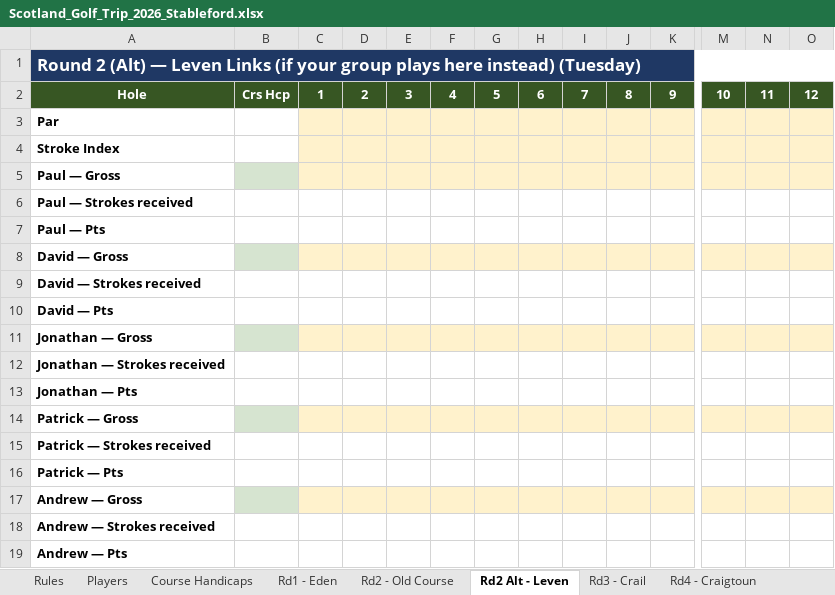
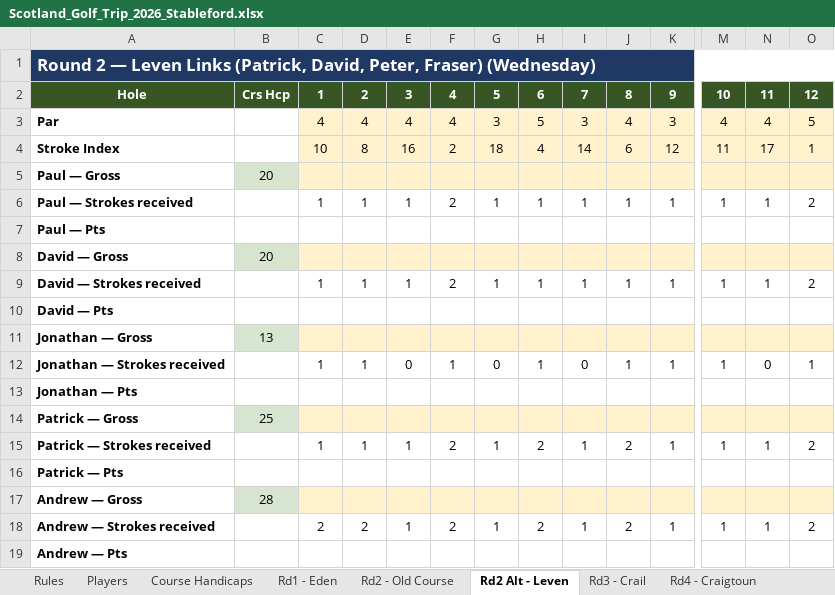
Before and after one commit to ADuggan716/scotland-golf-2026, an Excel workbook: Scotland_Golf_Trip_2026_Stableford.xlsx, sheet Rd2 Alt - Leven, drawn as a sheet; only a part is shown, gaps mark what is left out; values as stored, in another font and other column widths than the file's, no borders; removed rows and columns are numbered as before the commit, all else as after; rows hold the shown columns only; the diff covers the shown part only; the diff names each change by its address in the sheet, - before the commit and + after, or states it on an @@ line.

Commit message:
Add files via upload

```diff
--- a/Scotland_Golf_Trip_2026_Stableford.xlsx (sheet Rd2 Alt - Leven)
+++ b/Scotland_Golf_Trip_2026_Stableford.xlsx (sheet Rd2 Alt - Leven)
-A1: Round 2 (Alt) — Leven Links (if your group plays here instead) (Tuesday)
+A1: Round 2 — Leven Links (Patrick, David, Peter, Fraser) (Wednesday)
-row 3: Par
+row 3: Par |  | 4 | 4 | 4 | 4 | 3 | 5 | 3 | 4 | 3 | 4 | 4 | 5
-C4: (empty)
+C4: 10
-D4: (empty)
+D4: 8
-E4: (empty)
+E4: 16
-F4: (empty)
+F4: 2
-G4: (empty)
+G4: 18
-H4: (empty)
+H4: 4
-I4: (empty)
+I4: 14
-J4: (empty)
+J4: 6
-K4: (empty)
+K4: 12
-M4: (empty)
+M4: 11
-N4: (empty)
+N4: 17
-O4: (empty)
+O4: 1
-B5: (empty)
+B5: 20
-row 6: Paul — Strokes received
+row 6: Paul — Strokes received |  | 1 | 1 | 1 | 2 | 1 | 1 | 1 | 1 | 1 | 1 | 1 | 2
-B8: (empty)
+B8: 20
-row 9: David — Strokes received
+row 9: David — Strokes received |  | 1 | 1 | 1 | 2 | 1 | 1 | 1 | 1 | 1 | 1 | 1 | 2
-B11: (empty)
+B11: 13
-row 12: Jonathan — Strokes received
+row 12: Jonathan — Strokes received |  | 1 | 1 | 0 | 1 | 0 | 1 | 0 | 1 | 1 | 1 | 0 | 1
-B14: (empty)
+B14: 25
-row 15: Patrick — Strokes received
+row 15: Patrick — Strokes received |  | 1 | 1 | 1 | 2 | 1 | 2 | 1 | 2 | 1 | 1 | 1 | 2
-B17: (empty)
+B17: 28
-row 18: Andrew — Strokes received
+row 18: Andrew — Strokes received |  | 2 | 2 | 1 | 2 | 1 | 2 | 1 | 2 | 1 | 1 | 1 | 2
```
Also changed, not shown: 3 added rows, 3 removed rows and 9 edited cells elsewhere in this sheet, sheet Course Handicaps, sheet Rules, sheet Leaderboard, sheet Rd3 - Crail, sheet Rd4 - Craigtoun, sheet Rd2 - Old Course.
